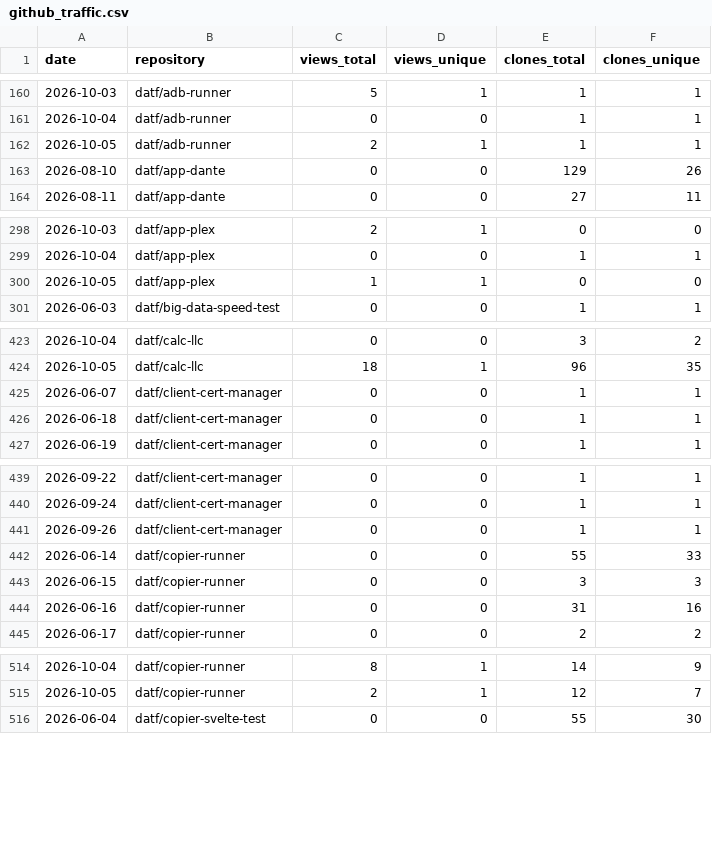
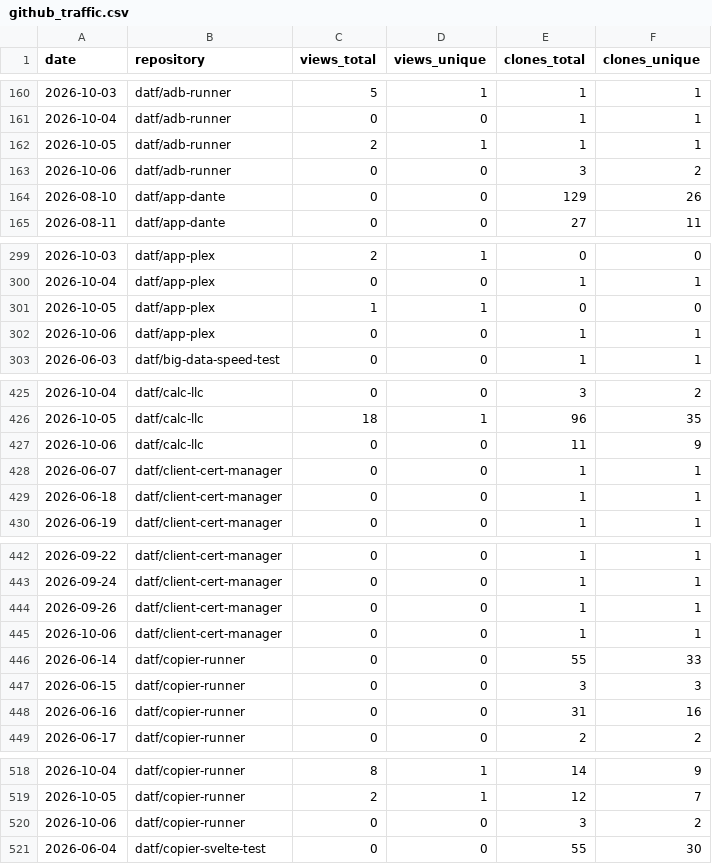
Before and after one commit to datf/datf, a CSV file: data/github_traffic.csv, drawn as a sheet; only a part is shown, gaps mark what is left out; the diff covers the shown part only; the diff names each change by its address in the sheet, - before the commit and + after, or states it on an @@ line.

```diff
--- a/data/github_traffic.csv
+++ b/data/github_traffic.csv
+row 163: 2026-10-06 | datf/adb-runner | 0 | 0 | 3 | 2
+row 302: 2026-10-06 | datf/app-plex | 0 | 0 | 1 | 1
+row 427: 2026-10-06 | datf/calc-llc | 0 | 0 | 11 | 9
+row 445: 2026-10-06 | datf/client-cert-manager | 0 | 0 | 1 | 1
+row 520: 2026-10-06 | datf/copier-runner | 0 | 0 | 3 | 2
```
Also changed, not shown: 15 added rows elsewhere in this file, data/github_referrers.csv, 1 other file.
